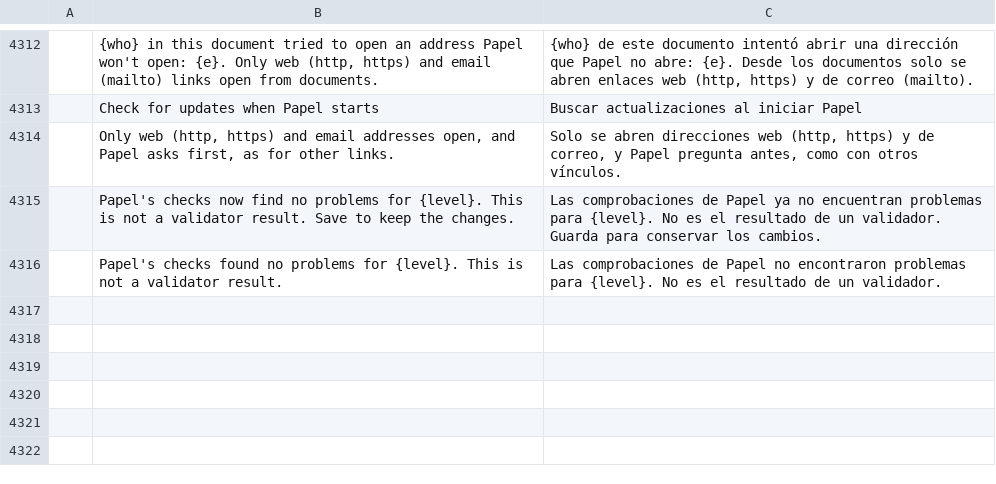
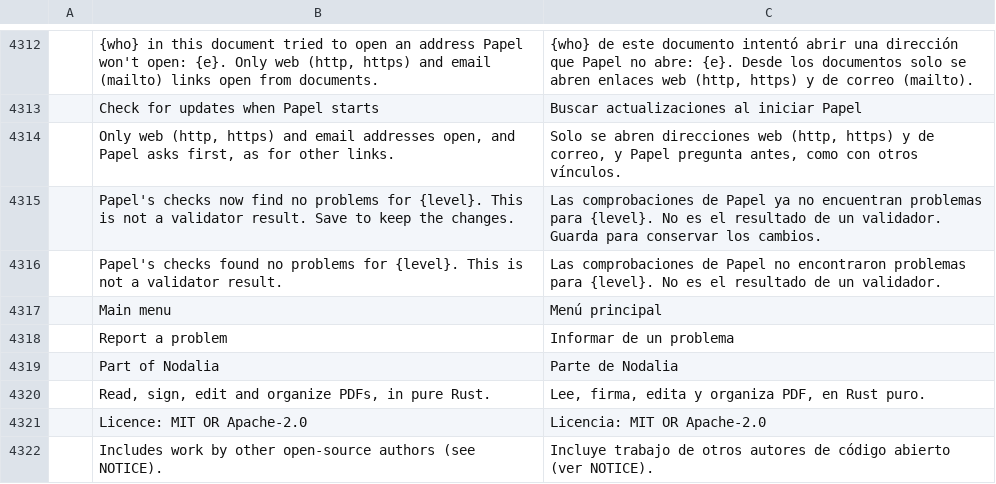
Before and after one commit to getnodalia/foundation, a TSV file: locales/es/pdfcraft.tsv, drawn as a sheet; only a part is shown, gaps mark what is left out; the diff names each change by its address in the sheet, - before the commit and + after, or states it on an @@ line.

```diff
--- a/locales/es/pdfcraft.tsv
+++ b/locales/es/pdfcraft.tsv
+row 4317:  | Main menu | Menú principal
+row 4318:  | Report a problem | Informar de un problema
+row 4319:  | Part of Nodalia | Parte de Nodalia
+row 4320:  | Read, sign, edit and organize PDFs, in pure Rust. | Lee, firma, edita y organiza PDF, en Rust puro.
+row 4321:  | Licence: MIT OR Apache-2.0 | Licencia: MIT OR Apache-2.0
+row 4322:  | Includes work by other open-source authors (see NOTICE). | Incluye trabajo de otros autores de código abierto (ver NOTICE).
```
